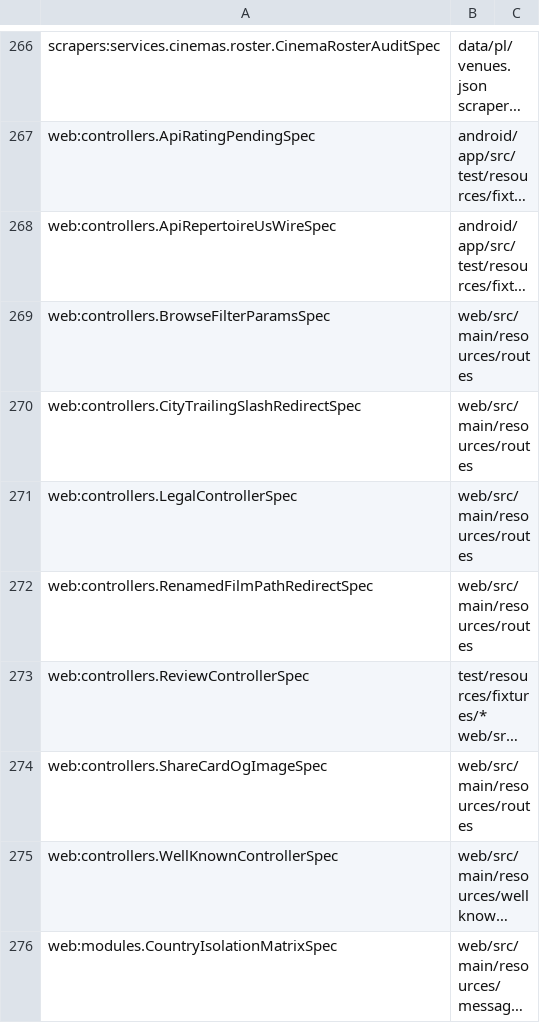
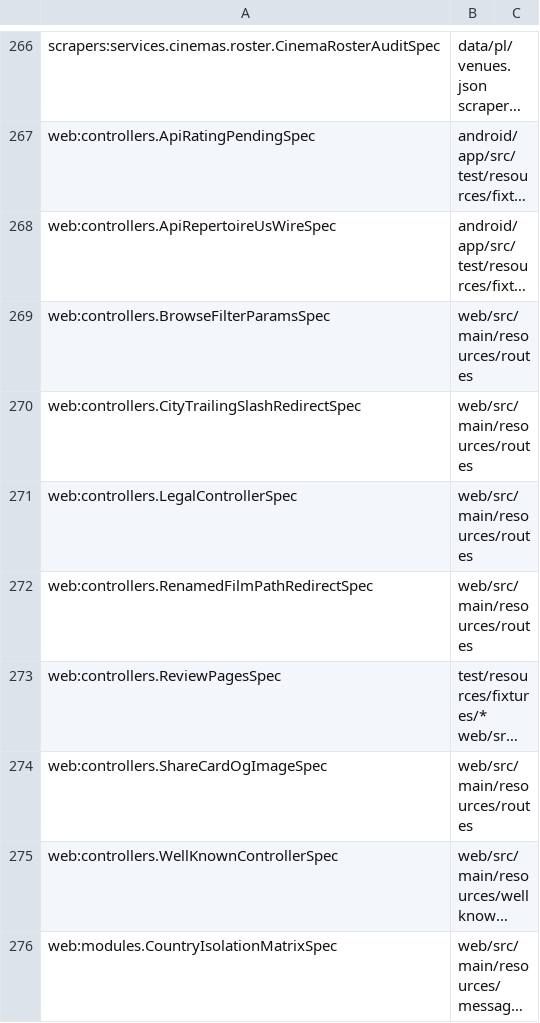
Before and after one commit to pawelkrupinski/movies, a TSV file: scripts/hooks/lint-registry.tsv, drawn as a sheet; only a part is shown, gaps mark what is left out; long unchanged cells end in …; the diff names each change by its address in the sheet, - before the commit and + after, or states it on an @@ line.

```diff
--- a/scripts/hooks/lint-registry.tsv
+++ b/scripts/hooks/lint-registry.tsv
-A273: web:controllers.ReviewControllerSpec
+A273: web:controllers.ReviewPagesSpec
```
